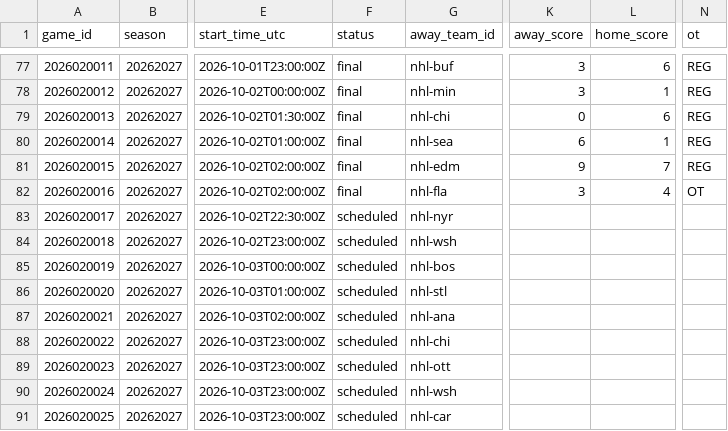
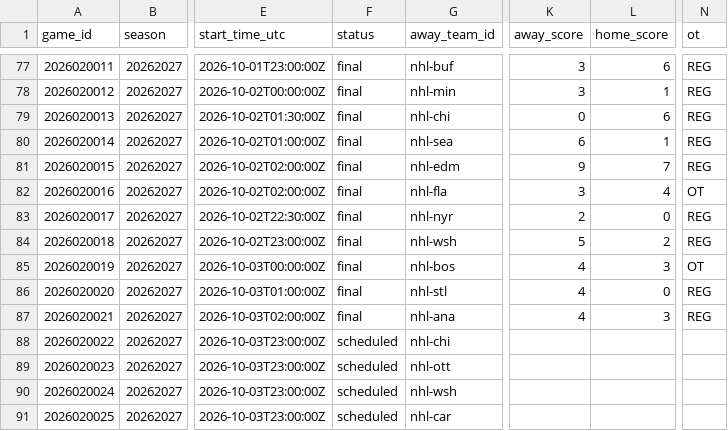
Before and after one commit to jpf5046/basic_betting_model, a CSV file: data/nhl/games_20262027.csv, drawn as a sheet; only a part is shown, gaps mark what is left out; the diff names each change by its address in the sheet, - before the commit and + after, or states it on an @@ line.

```diff
--- a/data/nhl/games_20262027.csv
+++ b/data/nhl/games_20262027.csv
-F83:F87 (status): scheduled
+F83:F87 (status): final
-K83 (away_score): (empty)
+K83 (away_score): 2
-L83 (home_score): (empty)
+L83 (home_score): 0
-N83:N84 (ot): (empty)
+N83:N84 (ot): REG
-K84 (away_score): (empty)
+K84 (away_score): 5
-L84 (home_score): (empty)
+L84 (home_score): 2
-K85:K87 (away_score): (empty)
+K85:K87 (away_score): 4
-L85 (home_score): (empty)
+L85 (home_score): 3
-N85 (ot): (empty)
+N85 (ot): OT
-L86 (home_score): (empty)
+L86 (home_score): 0
-N86:N87 (ot): (empty)
+N86:N87 (ot): REG
-L87 (home_score): (empty)
+L87 (home_score): 3
```
Also changed, not shown: data/frames/nhl_20262027.csv, 3 other files.
